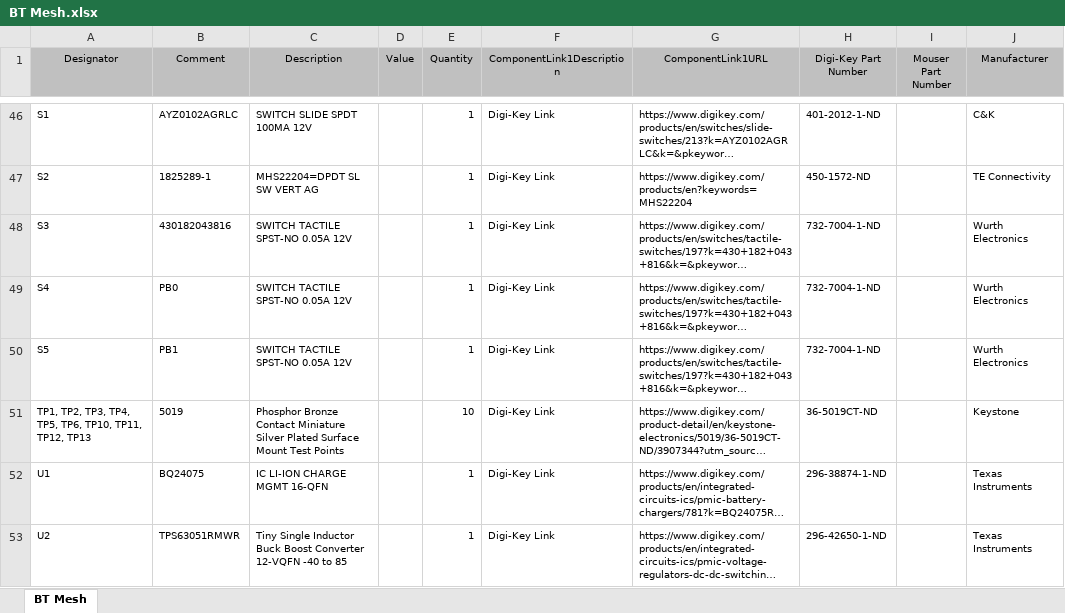
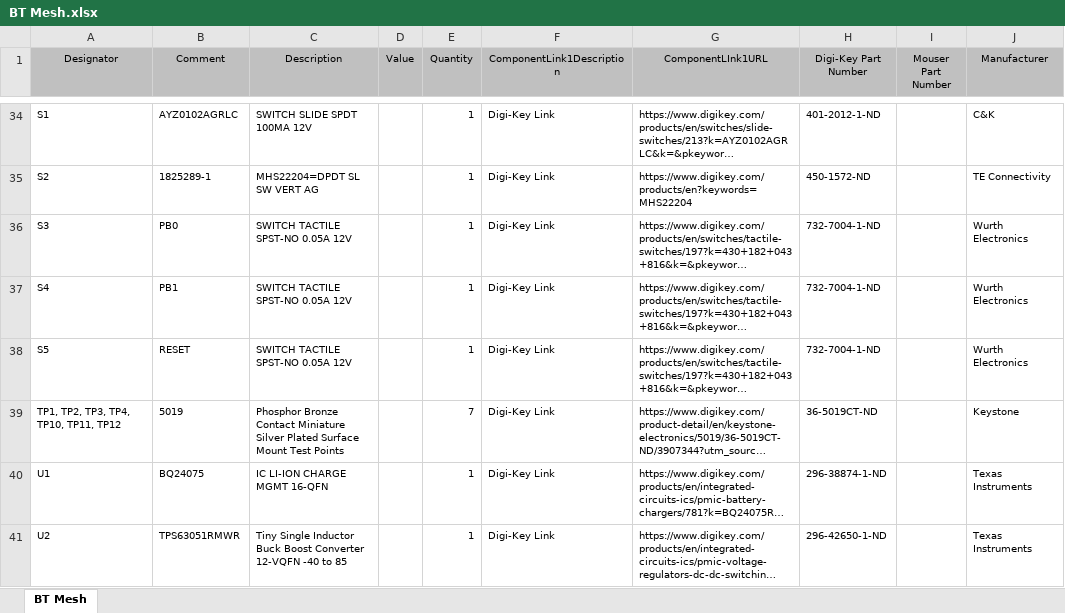
Before and after one commit to hpreshit/Energy-Auditor, an Excel workbook: BT Mesh/Project Outputs for BT Mesh/BT Mesh.xlsx, sheet BT Mesh, drawn as a sheet; only a part is shown, gaps mark what is left out; long unchanged cells end in …; values as stored, in another font and other column widths than the file's, no borders; addresses are those after the commit; the diff covers the shown part only; the diff names each change by its address in the sheet, - before the commit and + after, or states it on an @@ line.

Commit message:
Updated Designators

```diff
--- a/BT Mesh/Project Outputs for BT Mesh/BT Mesh.xlsx (sheet BT Mesh)
+++ b/BT Mesh/Project Outputs for BT Mesh/BT Mesh.xlsx (sheet BT Mesh)
-G1: ComponentLink1URL
+G1: ComponentLInk1URL
-B36 (Comment): 430182043816
+B36 (Comment): PB0
-B37 (Comment): PB0
+B37 (Comment): PB1
-B38 (Comment): PB1
+B38 (Comment): RESET
-A39 (Designator): TP1, TP2, TP3, TP4, TP5, TP6, TP10, TP11, TP12, TP13
+A39 (Designator): TP1, TP2, TP3, TP4, TP10, TP11, TP12
-E39 (Quantity): 10
+E39 (Quantity): 7
```
Also changed, not shown: 6 added rows, 20 removed rows and 43 edited cells elsewhere in this sheet, 11 other files.
